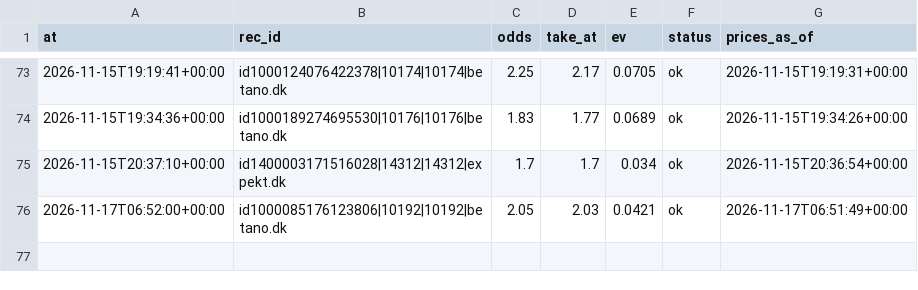
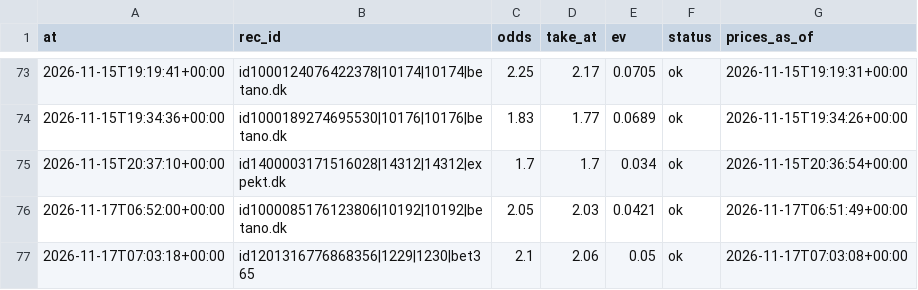
Before and after one commit to lukkeodds/livetest-log, a CSV file: data/notified.csv, drawn as a sheet; only a part is shown, gaps mark what is left out.

Commit message:
snapshot 20261117T070606Z: notified.csv

```diff
--- a/data/notified.csv
+++ b/data/notified.csv
@@ -76 +76,2 @@ at,rec_id,odds,take_at,ev,status,prices_as_of
 2026-11-17T06:52:00+00:00,id1000085176123806|10192|10192|betano.dk,2.05,2.03,0.0421,ok,2026-11-17T06:51:49+00:00
+2026-11-17T07:03:18+00:00,id1201316776868356|1229|1230|bet365,2.1,2.06,0.05,ok,2026-11-17T07:03:08+00:00
```
Also changed, not shown: 2 other files.
